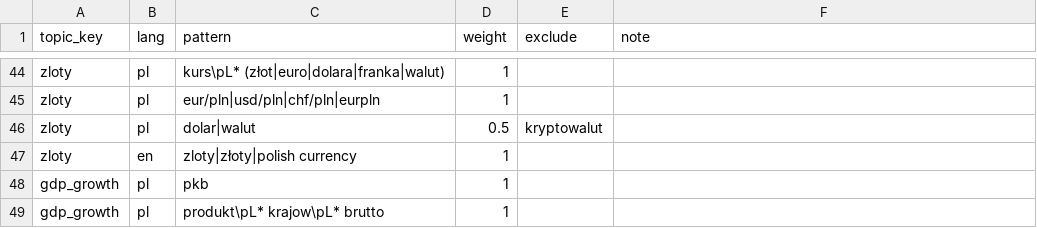
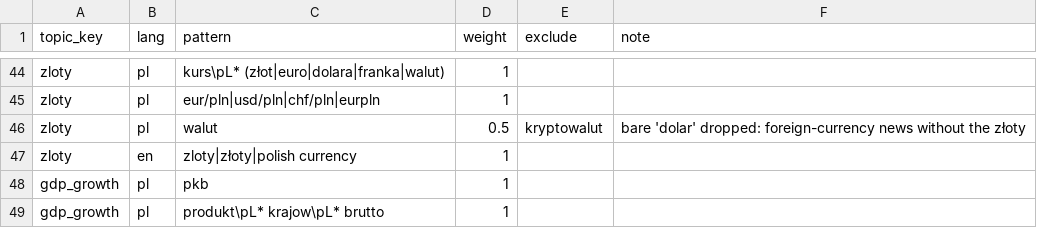
Before and after one commit to zohelo/zohelo-data, a CSV file: warehouse/seeds/topic_keyword.csv, drawn as a sheet; only a part is shown, gaps mark what is left out.

```diff
--- a/warehouse/seeds/topic_keyword.csv
+++ b/warehouse/seeds/topic_keyword.csv
@@ -45,3 +45,3 @@ zloty,pl,kurs\pL* (złot|euro|dolara|franka|walut),1,,
 zloty,pl,eur/pln|usd/pln|chf/pln|eurpln,1,,
-zloty,pl,dolar|walut,0.5,kryptowalut,
+zloty,pl,walut,0.5,kryptowalut,bare 'dolar' dropped: foreign-currency news without the złoty
 zloty,en,zloty|złoty|polish currency,1,,
```
Also changed, not shown: 7 other files.
